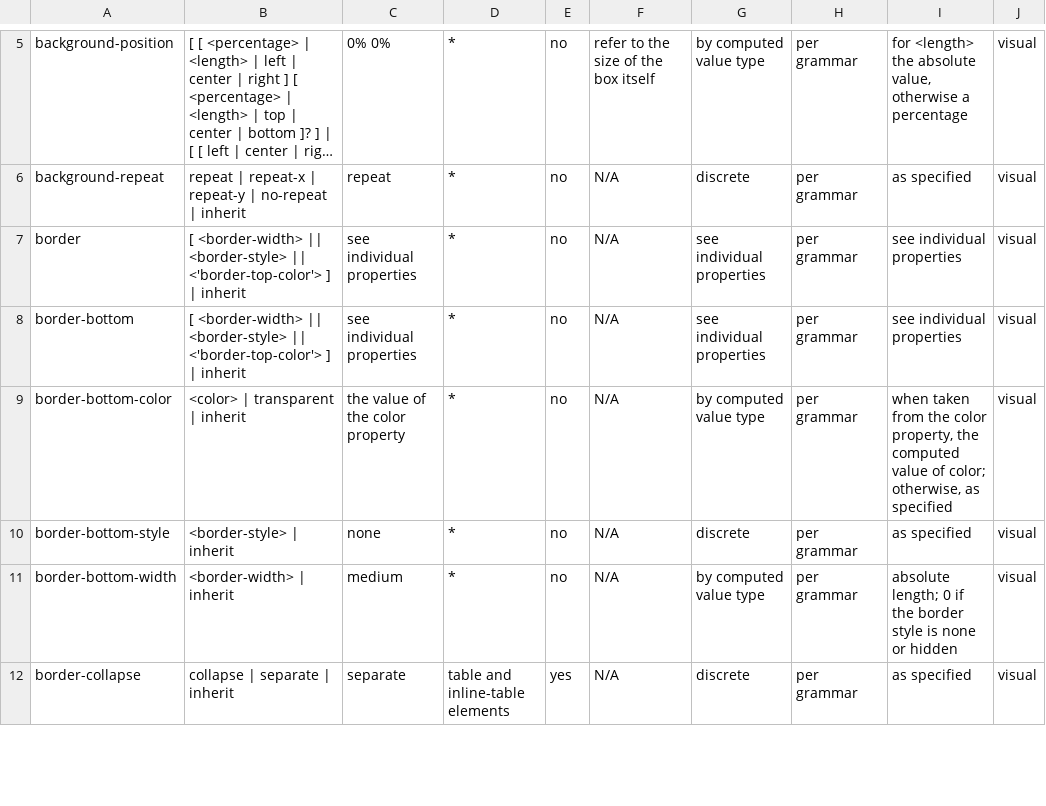
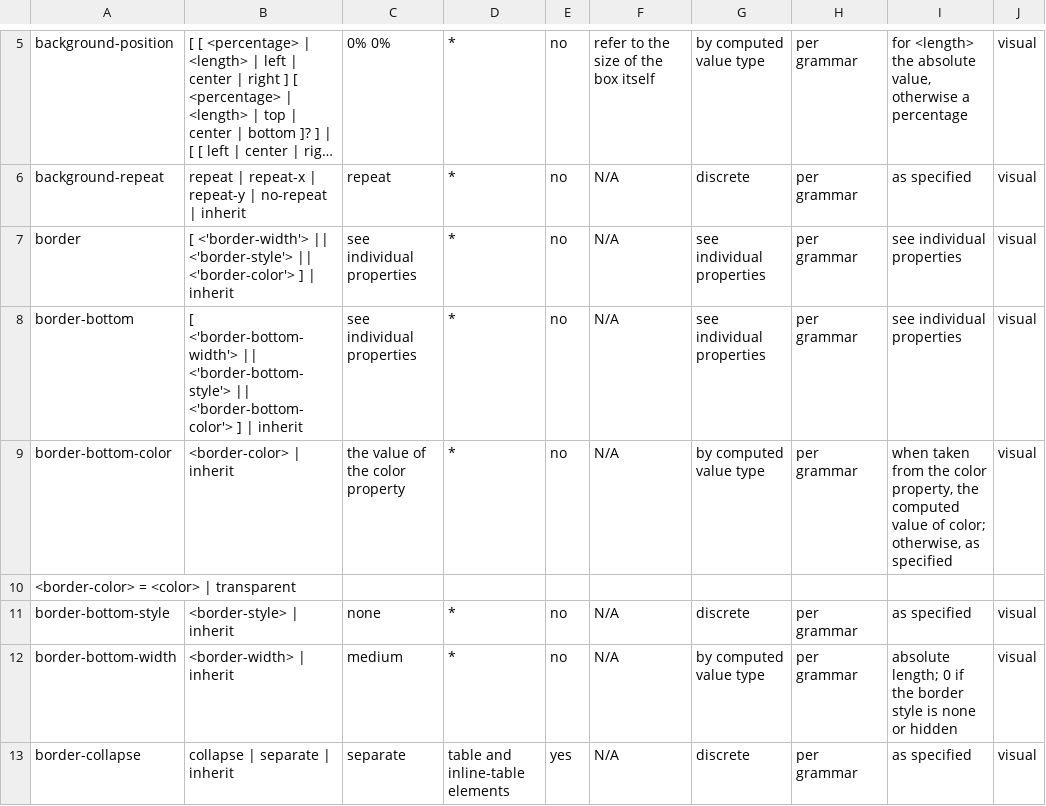
Before and after one commit to css-raku/CSS-Module-raku, a TSV file: src/css-snapshot-2026/drafts-css2.tsv, drawn as a sheet; only a part is shown, gaps mark what is left out; long unchanged cells end in …; the diff covers the shown part only; the diff names each change by its address in the sheet, - before the commit and + after, or states it on an @@ line.

```diff
--- a/src/css-snapshot-2026/drafts-css2.tsv
+++ b/src/css-snapshot-2026/drafts-css2.tsv
-B7: [ <border-width> || <border-style> || <'border-top-color'> ] |…
+B7: [ <'border-width'> || <'border-style'> || <'border-color'> ] |…
-B8: [ <border-width> || <border-style> || <'border-top-color'> ] |…
+B8: [ <'border-bottom-width'> || <'border-bottom-style'> || <'border-bottom-color'> ] |…
-B9: <color> | transparent | inherit
+B9: <border-color> | inherit
+row 10: <border-color> = <color> | transparent
```
Also changed, not shown: 2 added rows and 10 edited cells elsewhere in this file, src/css-snapshot-2026/css-backgrounds-3.tsv, src/css-snapshot-2026/css-grid-1.tsv, 21 other files.
